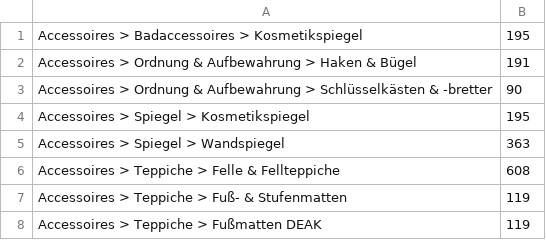
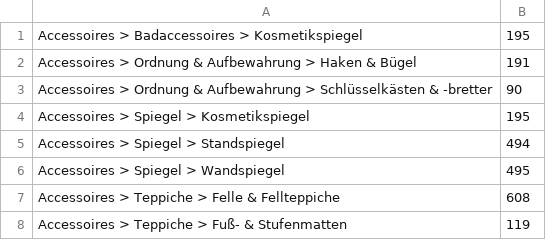
Before and after one commit to siniypin/XMLConverter, a CSV file: dictionary/home24-prod-cat-mapping.csv, drawn as a sheet; only a part is shown; the shorter side is filled out with more unchanged rows.

Commit message:
moved all home24 spiegel to flur

```diff
--- a/dictionary/home24-prod-cat-mapping.csv
+++ b/dictionary/home24-prod-cat-mapping.csv
@@ -4,3 +4,4 @@ Accessoires > Ordnung & Aufbewahrung > Schlüsselkästen & -bretter,90
 Accessoires > Spiegel > Kosmetikspiegel,195
-Accessoires > Spiegel > Wandspiegel,363
+Accessoires > Spiegel > Standspiegel,494
+Accessoires > Spiegel > Wandspiegel,495
 Accessoires > Teppiche > Felle & Fellteppiche,608
```
Also changed, not shown: dictionary/home24-sandbox-cat-mapping.csv.
